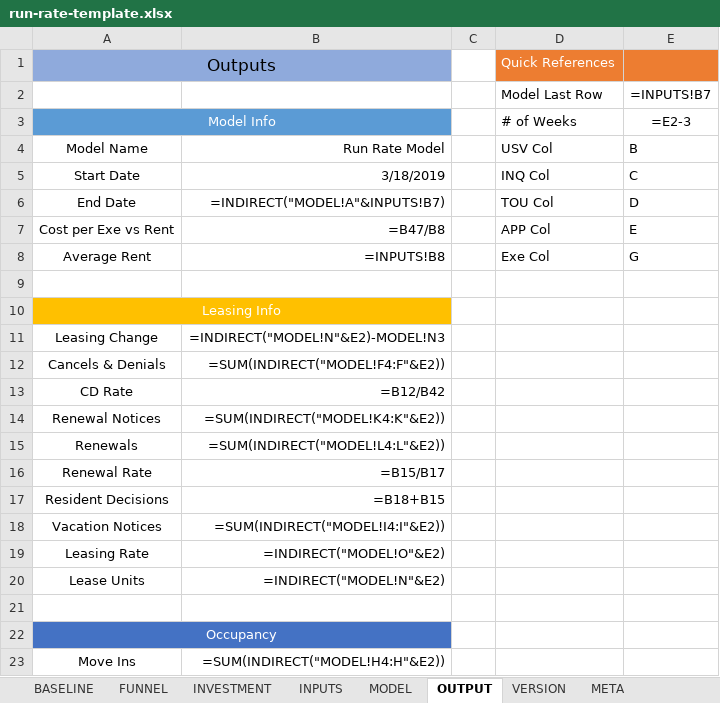
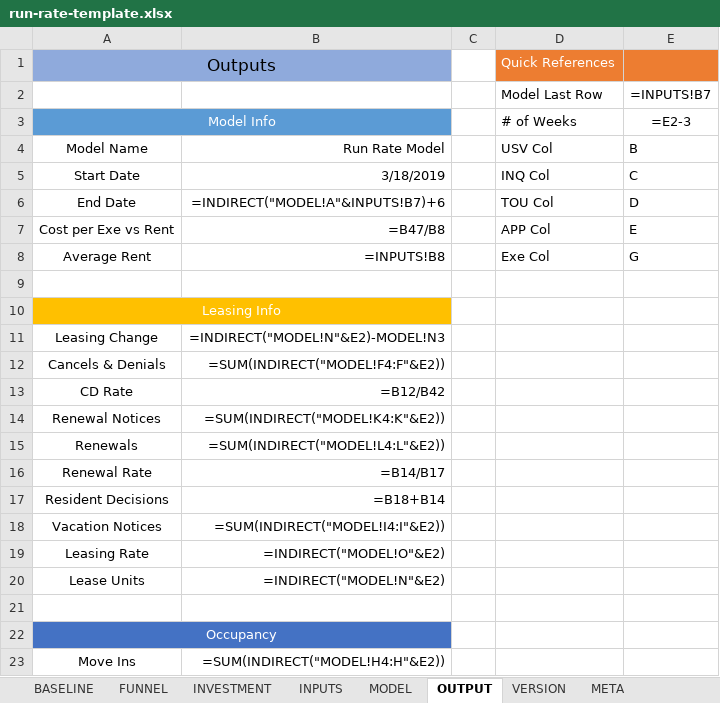
Before and after one commit to konaindev/React-Django, an Excel workbook: xls/templates/run-rate-template.xlsx, sheet OUTPUT, drawn as a sheet; only a part is shown; values as stored, in another font and other column widths than the file's, no borders; formulas are shown in place of their values; the diff names each change by its address in the sheet, - before the commit and + after, or states it on an @@ line.

```diff
--- a/xls/templates/run-rate-template.xlsx (sheet OUTPUT)
+++ b/xls/templates/run-rate-template.xlsx (sheet OUTPUT)
-B6: =INDIRECT("MODEL!A"&INPUTS!B7)
+B6: =INDIRECT("MODEL!A"&INPUTS!B7)+6
-B16: =B15/B17
+B16: =B14/B17
-B17: =B18+B15
+B17: =B18+B14
```
Also changed, not shown: sheet MODEL, sheet INVESTMENT, sheet INPUTS, xls/templates/deadline-driven-template.xlsx.
